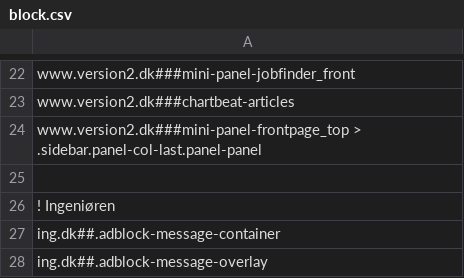
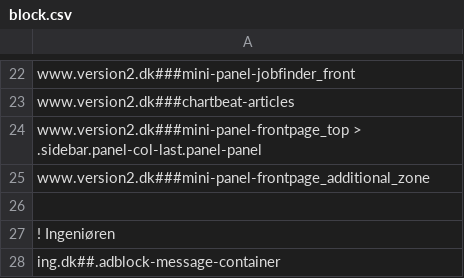
Before and after one commit to emilstahl/blocklist, a CSV file: block.csv, drawn as a sheet; only a part is shown, gaps mark what is left out; the shorter side is filled out with more unchanged rows.

Commit message:
More v2.dk ads

```diff
--- a/block.csv
+++ b/block.csv
@@ -24,2 +24,3 @@ www.version2.dk###chartbeat-articles
 www.version2.dk###mini-panel-frontpage_top > .sidebar.panel-col-last.panel-panel
+www.version2.dk###mini-panel-frontpage_additional_zone
 
```
